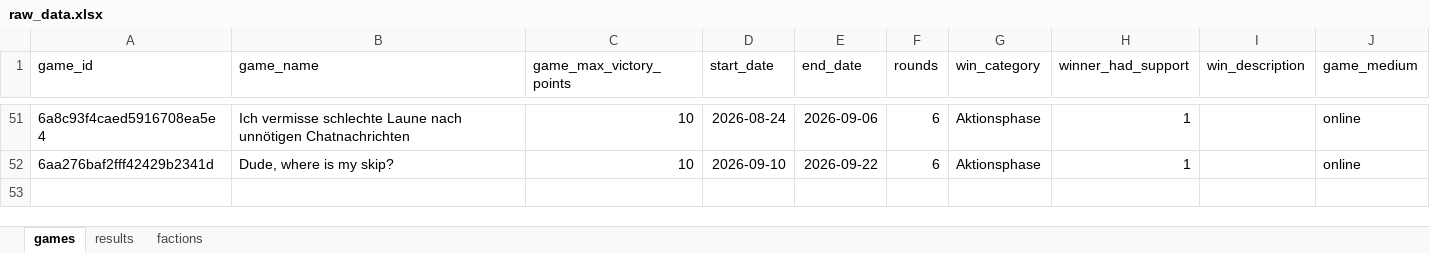
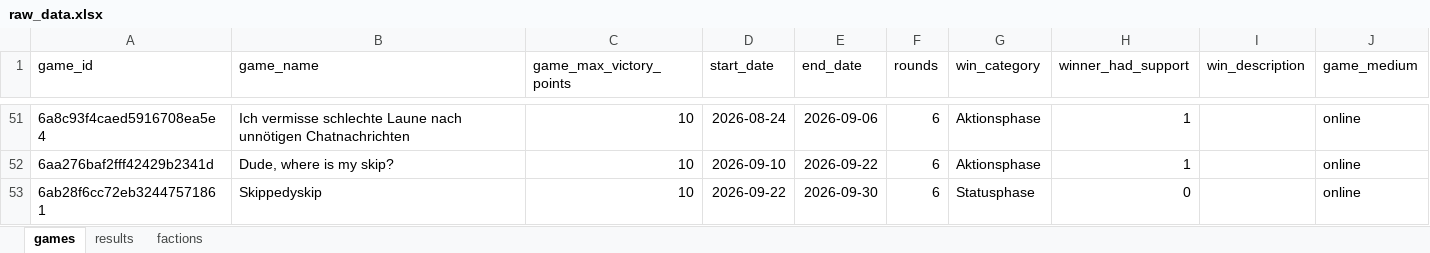
Before and after one commit to M-E-Rademaker/twilight-imperium-stats-, an Excel workbook: data/raw_data.xlsx, sheet games, drawn as a sheet; only a part is shown, gaps mark what is left out; values as stored, in another font and other column widths than the file's, no borders; the diff names each change by its address in the sheet, - before the commit and + after, or states it on an @@ line.

Commit message:
Add game data: Skippedyskip

```diff
--- a/data/raw_data.xlsx (sheet games)
+++ b/data/raw_data.xlsx (sheet games)
+row 53: 6ab28f6cc72eb32447571861 | Skippedyskip | 10 | 2026-09-22 | 2026-09-30 | 6 | Statusphase | 0 |  | online
```
Also changed, not shown: sheet results, 1 other file.
